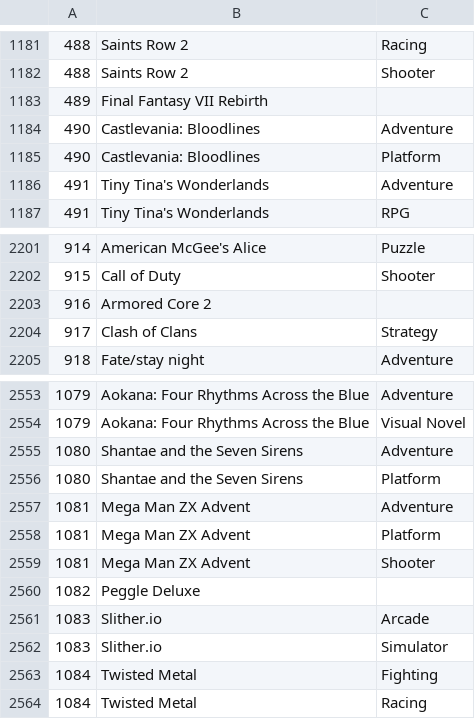
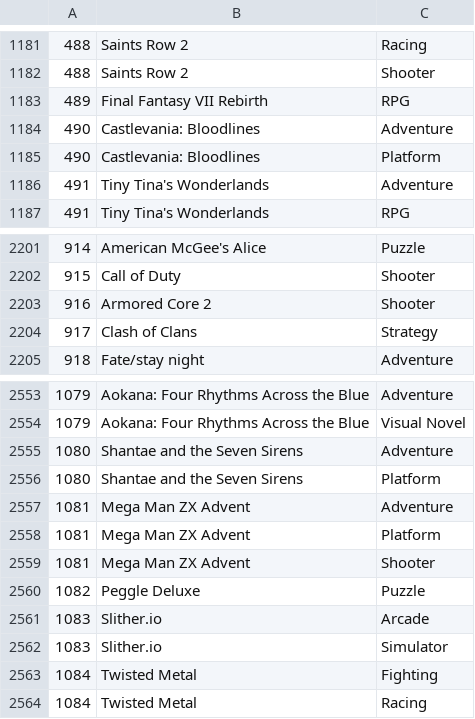
Before and after one commit to FedorSafonov/Projects, a CSV file: Pet-projects/Popular_Video_Games_1980-2023/genres.csv, drawn as a sheet; only a part is shown, gaps mark what is left out.

Commit message:
preproceed NaNs and dupls in teams and genres

```diff
--- a/Pet-projects/Popular_Video_Games_1980-2023/genres.csv
+++ b/Pet-projects/Popular_Video_Games_1980-2023/genres.csv
@@ -1182,3 +1182,3 @@
 488,Saints Row 2,Shooter
-489,Final Fantasy VII Rebirth,
+489,Final Fantasy VII Rebirth,RPG
 490,Castlevania: Bloodlines,Adventure
@@ -2202,3 +2202,3 @@
 915,Call of Duty,Shooter
-916,Armored Core 2,
+916,Armored Core 2,Shooter
 917,Clash of Clans,Strategy
@@ -2559,3 +2559,3 @@
 1081,Mega Man ZX Advent,Shooter
-1082,Peggle Deluxe,
+1082,Peggle Deluxe,Puzzle
 1083,Slither.io,Arcade
```
Also changed, not shown: Pet-projects/Popular_Video_Games_1980-2023/teams.csv, 1 other file.
